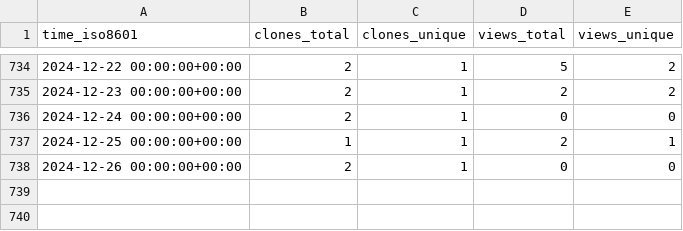
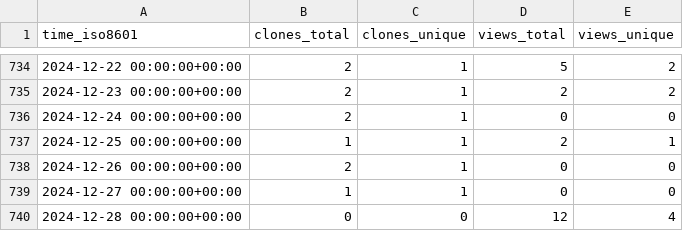
Before and after one commit to PhysiBoSS/PhysiBoSS, a CSV file: PhysiBoSS/PhysiBoSS/ghrs-data/views_clones_aggregate.csv, drawn as a sheet; only a part is shown, gaps mark what is left out.

```diff
--- a/PhysiBoSS/PhysiBoSS/ghrs-data/views_clones_aggregate.csv
+++ b/PhysiBoSS/PhysiBoSS/ghrs-data/views_clones_aggregate.csv
@@ -738 +738,3 @@ time_iso8601,clones_total,clones_unique,views_total,views_unique
 2024-12-26 00:00:00+00:00,2,1,0,0
+2024-12-27 00:00:00+00:00,1,1,0,0
+2024-12-28 00:00:00+00:00,0,0,12,4
```
Also changed, not shown: 1 other file.
